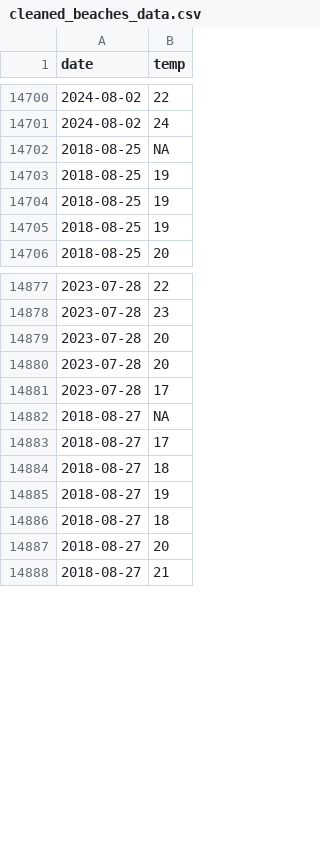
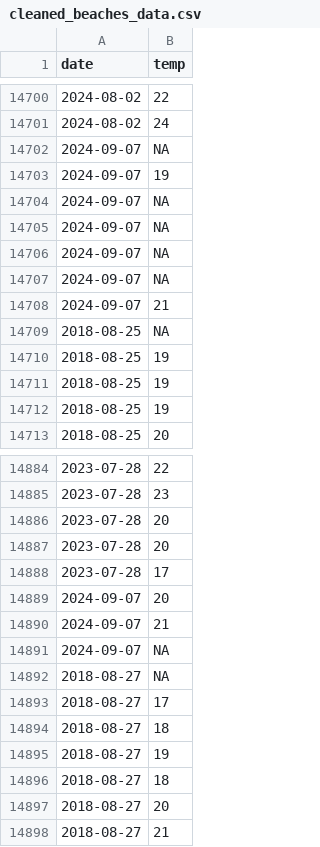
Before and after one commit to yulexun/OpenDataToronto-Temperature, a CSV file: output/cleaned_beaches_data.csv, drawn as a sheet; only a part is shown, gaps mark what is left out.

```diff
--- a/output/cleaned_beaches_data.csv
+++ b/output/cleaned_beaches_data.csv
@@ -14701,2 +14701,9 @@ date,temp
 2024-08-02,24
+2024-09-07,NA
+2024-09-07,19
+2024-09-07,NA
+2024-09-07,NA
+2024-09-07,NA
+2024-09-07,NA
+2024-09-07,21
 2018-08-25,NA
@@ -14881,2 +14888,5 @@ date,temp
 2023-07-28,17
+2024-09-07,20
+2024-09-07,21
+2024-09-07,NA
 2018-08-27,NA
```
Also changed, not shown: 4 other files.
